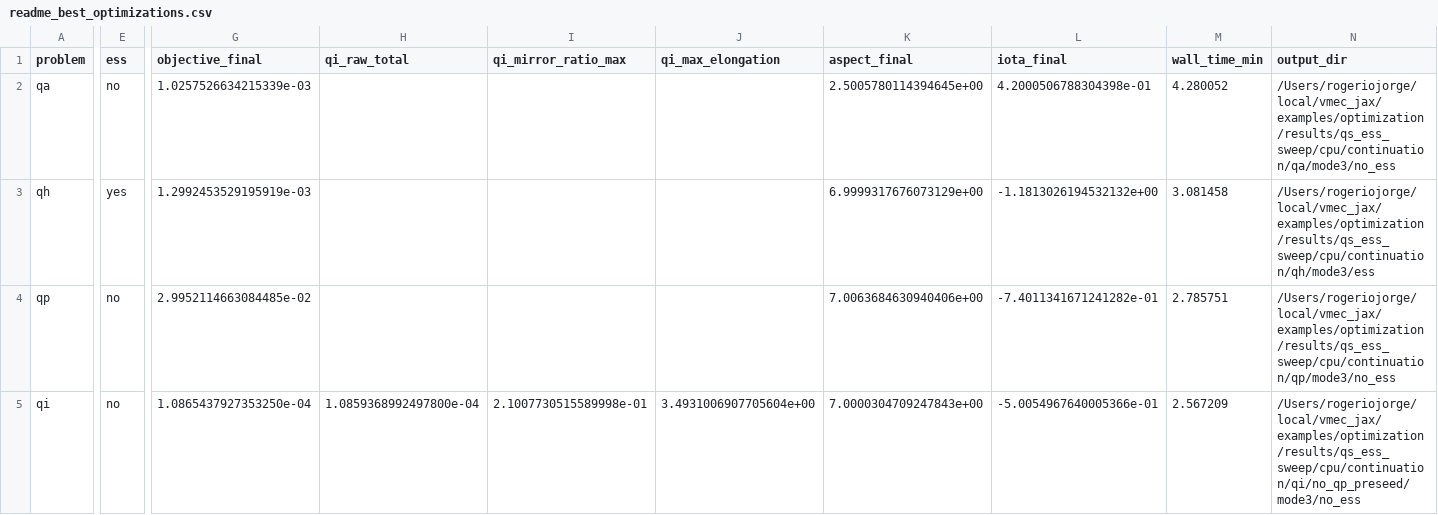
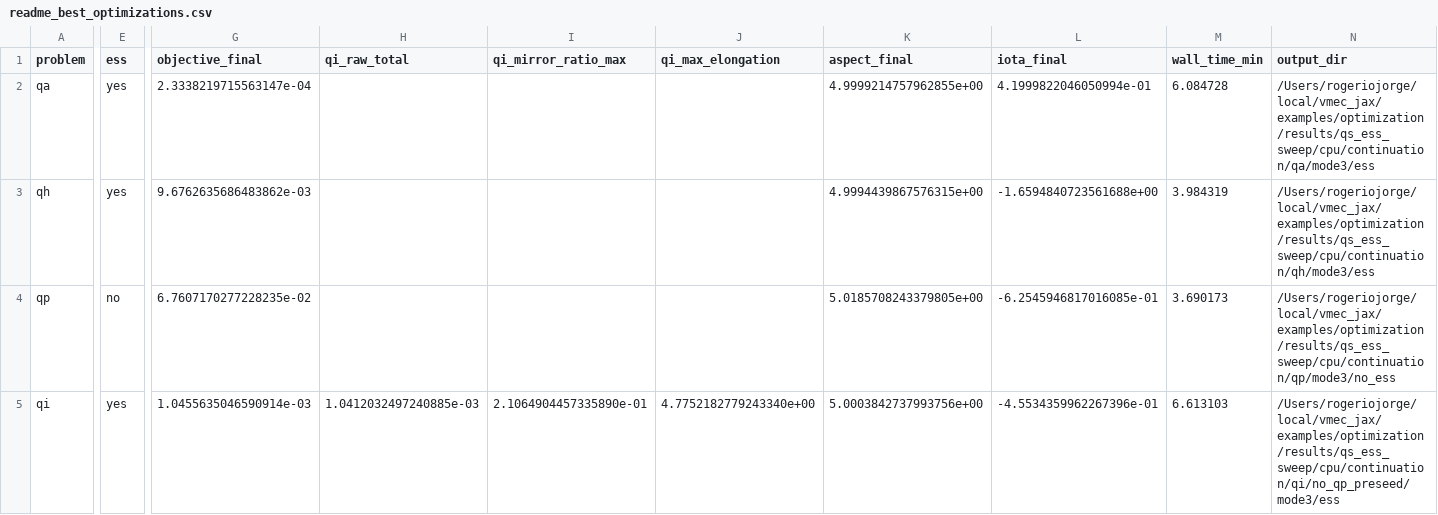
Before and after one commit to uwplasma/vmex, a CSV file: docs/_static/figures/readme_best_optimizations.csv, drawn as a sheet; only a part is shown, gaps mark what is left out; the diff names each change by its address in the sheet, - before the commit and + after, or states it on an @@ line.

Commit message:
optimization: target aspect five and refactor examples

```diff
--- a/docs/_static/figures/readme_best_optimizations.csv
+++ b/docs/_static/figures/readme_best_optimizations.csv
-E2 (ess): no
+E2 (ess): yes
-G2 (objective_final): 1.0257526634215339e-03
+G2 (objective_final): 2.3338219715563147e-04
-K2 (aspect_final): 2.5005780114394645e+00
+K2 (aspect_final): 4.9999214757962855e+00
-L2 (iota_final): 4.2000506788304398e-01
+L2 (iota_final): 4.1999822046050994e-01
-M2 (wall_time_min): 4.280052
+M2 (wall_time_min): 6.084728
-N2 (output_dir): /Users/rogeriojorge/local/vmec_jax/examples/optimization/results/qs_ess_sweep/cpu/continuation/qa/mode3/no_ess
+N2 (output_dir): /Users/rogeriojorge/local/vmec_jax/examples/optimization/results/qs_ess_sweep/cpu/continuation/qa/mode3/ess
-G3 (objective_final): 1.2992453529195919e-03
+G3 (objective_final): 9.6762635686483862e-03
-K3 (aspect_final): 6.9999317676073129e+00
+K3 (aspect_final): 4.9994439867576315e+00
-L3 (iota_final): -1.1813026194532132e+00
+L3 (iota_final): -1.6594840723561688e+00
-M3 (wall_time_min): 3.081458
+M3 (wall_time_min): 3.984319
-G4 (objective_final): 2.9952114663084485e-02
+G4 (objective_final): 6.7607170277228235e-02
-K4 (aspect_final): 7.0063684630940406e+00
+K4 (aspect_final): 5.0185708243379805e+00
-L4 (iota_final): -7.4011341671241282e-01
+L4 (iota_final): -6.2545946817016085e-01
-M4 (wall_time_min): 2.785751
+M4 (wall_time_min): 3.690173
-E5 (ess): no
+E5 (ess): yes
-G5 (objective_final): 1.0865437927353250e-04
+G5 (objective_final): 1.0455635046590914e-03
-H5 (qi_raw_total): 1.0859368992497800e-04
+H5 (qi_raw_total): 1.0412032497240885e-03
-I5 (qi_mirror_ratio_max): 2.1007730515589998e-01
+I5 (qi_mirror_ratio_max): 2.1064904457335890e-01
-J5 (qi_max_elongation): 3.4931006907705604e+00
+J5 (qi_max_elongation): 4.7752182779243340e+00
-K5 (aspect_final): 7.0000304709247843e+00
+K5 (aspect_final): 5.0003842737993756e+00
-L5 (iota_final): -5.0054967640005366e-01
+L5 (iota_final): -4.5534359962267396e-01
-M5 (wall_time_min): 2.567209
+M5 (wall_time_min): 6.613103
-N5 (output_dir): /Users/rogeriojorge/local/vmec_jax/examples/optimization/results/qs_ess_sweep/cpu/continuation/qi/no_qp_preseed/mode3/no_ess
+N5 (output_dir): /Users/rogeriojorge/local/vmec_jax/examples/optimization/results/qs_ess_sweep/cpu/continuation/qi/no_qp_preseed/mode3/ess
```
Also changed, not shown: 27 other files.
